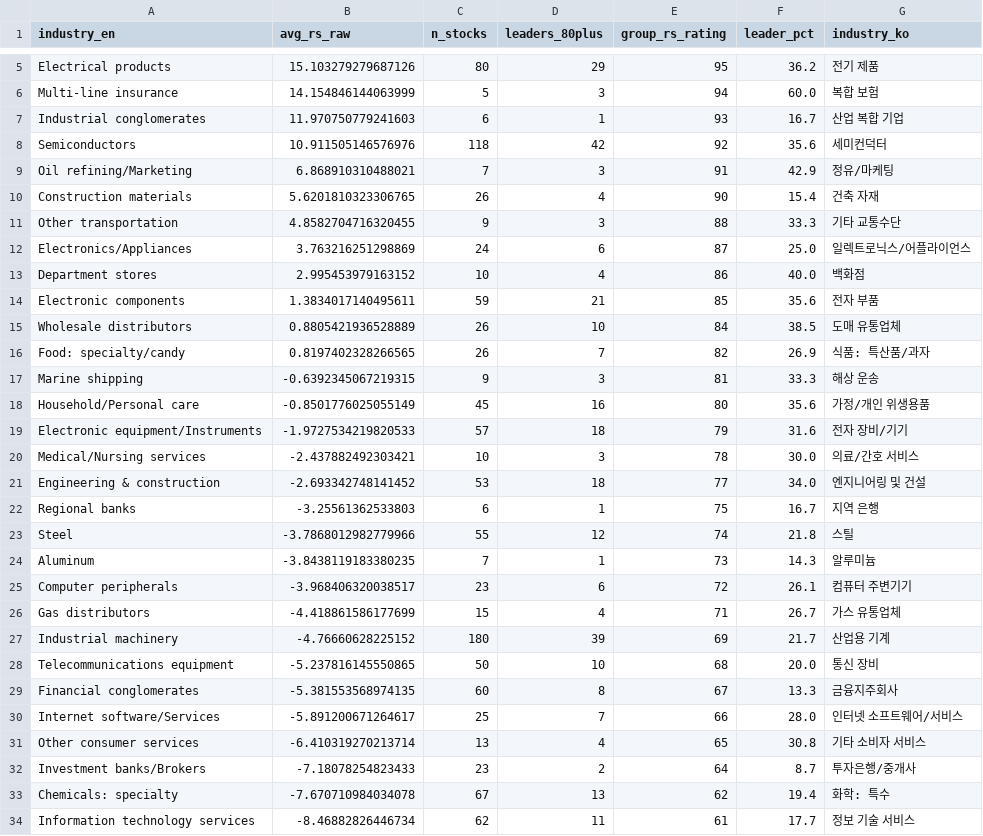
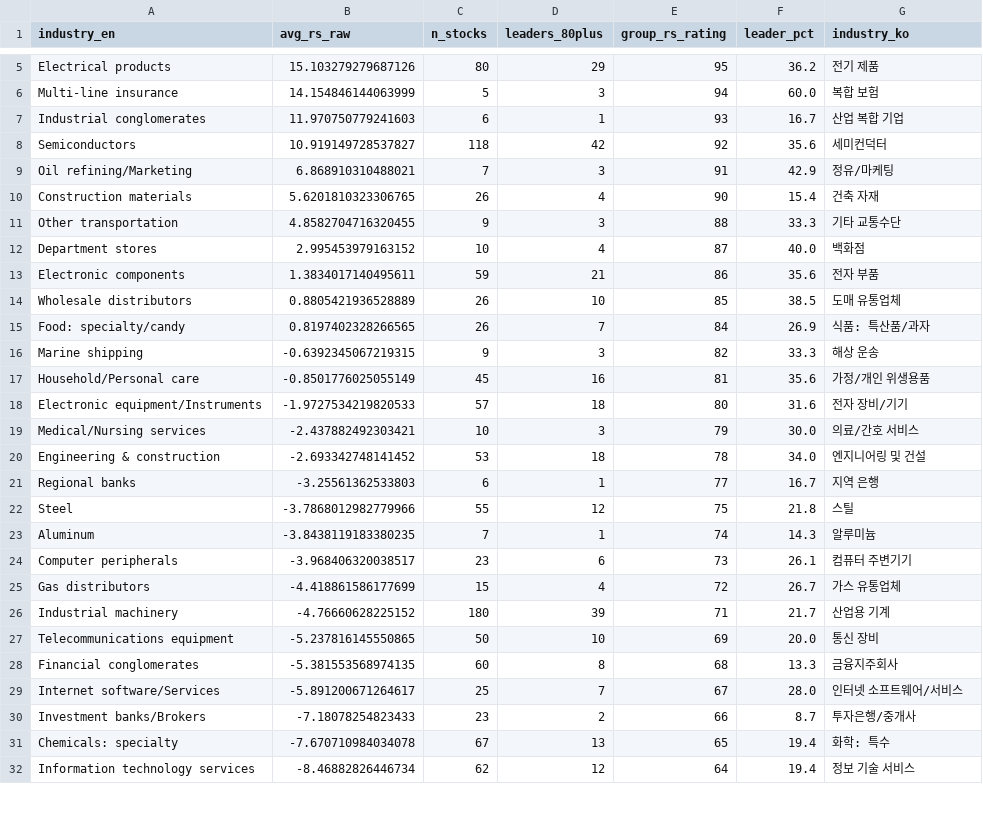
Before and after one commit to RacingRabbit/korea_rs_rating, a CSV file: docs/rs_industry_KR.csv, drawn as a sheet; only a part is shown, gaps mark what is left out; the diff covers the shown part only.

```diff
--- a/docs/rs_industry_KR.csv
+++ b/docs/rs_industry_KR.csv
@@ -7,3 +7,3 @@ Multi-line insurance,14.154846144063999,5,3,94,60.0,복합 보험
 Industrial conglomerates,11.970750779241603,6,1,93,16.7,산업 복합 기업
-Semiconductors,10.911505146576976,118,42,92,35.6,세미컨덕터
+Semiconductors,10.919149728537827,118,42,92,35.6,세미컨덕터
 Oil refining/Marketing,6.868910310488021,7,3,91,42.9,정유/마케팅
@@ -11,24 +11,22 @@ Construction materials,5.6201810323306765,26,4,90,15.4,건축 자재
 Other transportation,4.8582704716320455,9,3,88,33.3,기타 교통수단
-Electronics/Appliances,3.763216251298869,24,6,87,25.0,일렉트로닉스/어플라이언스
-Department stores,2.995453979163152,10,4,86,40.0,백화점
-Electronic components,1.3834017140495611,59,21,85,35.6,전자 부품
-Wholesale distributors,0.8805421936528889,26,10,84,38.5,도매 유통업체
-Food: specialty/candy,0.8197402328266565,26,7,82,26.9,식품: 특산품/과자
-Marine shipping,-0.6392345067219315,9,3,81,33.3,해상 운송
-Household/Personal care,-0.8501776025055149,45,16,80,35.6,가정/개인 위생용품
-Electronic equipment/Instruments,-1.9727534219820533,57,18,79,31.6,전자 장비/기기
-Medical/Nursing services,-2.437882492303421,10,3,78,30.0,의료/간호 서비스
-Engineering & construction,-2.693342748141452,53,18,77,34.0,엔지니어링 및 건설
-Regional banks,-3.25561362533803,6,1,75,16.7,지역 은행
-Steel,-3.7868012982779966,55,12,74,21.8,스틸
-Aluminum,-3.8438119183380235,7,1,73,14.3,알루미늄
-Computer peripherals,-3.968406320038517,23,6,72,26.1,컴퓨터 주변기기
-Gas distributors,-4.418861586177699,15,4,71,26.7,가스 유통업체
-Industrial machinery,-4.76660628225152,180,39,69,21.7,산업용 기계
-Telecommunications equipment,-5.237816145550865,50,10,68,20.0,통신 장비
-Financial conglomerates,-5.381553568974135,60,8,67,13.3,금융지주회사
-Internet software/Services,-5.891200671264617,25,7,66,28.0,인터넷 소프트웨어/서비스
-Other consumer services,-6.410319270213714,13,4,65,30.8,기타 소비자 서비스
-Investment banks/Brokers,-7.18078254823433,23,2,64,8.7,투자은행/중개사
-Chemicals: specialty,-7.670710984034078,67,13,62,19.4,화학: 특수
-Information technology services,-8.46882826446734,62,11,61,17.7,정보 기술 서비스
+Department stores,2.995453979163152,10,4,87,40.0,백화점
+Electronic components,1.3834017140495611,59,21,86,35.6,전자 부품
+Wholesale distributors,0.8805421936528889,26,10,85,38.5,도매 유통업체
+Food: specialty/candy,0.8197402328266565,26,7,84,26.9,식품: 특산품/과자
+Marine shipping,-0.6392345067219315,9,3,82,33.3,해상 운송
+Household/Personal care,-0.8501776025055149,45,16,81,35.6,가정/개인 위생용품
+Electronic equipment/Instruments,-1.9727534219820533,57,18,80,31.6,전자 장비/기기
+Medical/Nursing services,-2.437882492303421,10,3,79,30.0,의료/간호 서비스
+Engineering & construction,-2.693342748141452,53,18,78,34.0,엔지니어링 및 건설
+Regional banks,-3.25561362533803,6,1,77,16.7,지역 은행
+Steel,-3.7868012982779966,55,12,75,21.8,스틸
+Aluminum,-3.8438119183380235,7,1,74,14.3,알루미늄
+Computer peripherals,-3.968406320038517,23,6,73,26.1,컴퓨터 주변기기
+Gas distributors,-4.418861586177699,15,4,72,26.7,가스 유통업체
+Industrial machinery,-4.76660628225152,180,39,71,21.7,산업용 기계
+Telecommunications equipment,-5.237816145550865,50,10,69,20.0,통신 장비
+Financial conglomerates,-5.381553568974135,60,8,68,13.3,금융지주회사
+Internet software/Services,-5.891200671264617,25,7,67,28.0,인터넷 소프트웨어/서비스
+Investment banks/Brokers,-7.18078254823433,23,2,66,8.7,투자은행/중개사
+Chemicals: specialty,-7.670710984034078,67,13,65,19.4,화학: 특수
+Information technology services,-8.46882826446734,62,12,64,19.4,정보 기술 서비스
```
Also changed, not shown: 3 added rows, 1 removed row and 20 edited cells elsewhere in this file, docs/rs_ratingsKR.csv, 3 other files.
